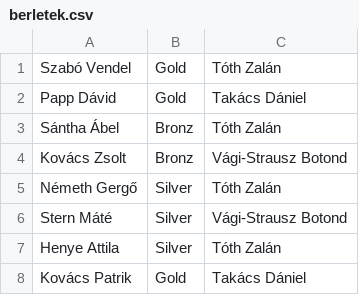
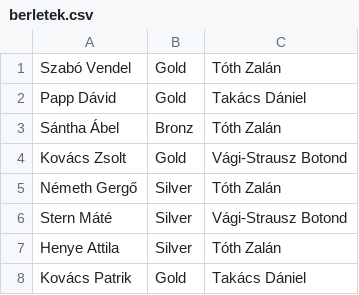
Before and after one commit to Botivs2005/V-gi-Strausz_Botond_2022_11_23, a CSV file: berletek.csv, drawn as a sheet.

```diff
--- a/berletek.csv
+++ b/berletek.csv
@@ -3,3 +3,3 @@ Papp Dávid;Gold;Takács Dániel
 Sántha Ábel;Bronz;Tóth Zalán
-Kovács Zsolt;Bronz;Vági-Strausz Botond
+Kovács Zsolt;Gold;Vági-Strausz Botond
 Németh Gergő;Silver;Tóth Zalán
```
Also changed, not shown: 1 other file.
